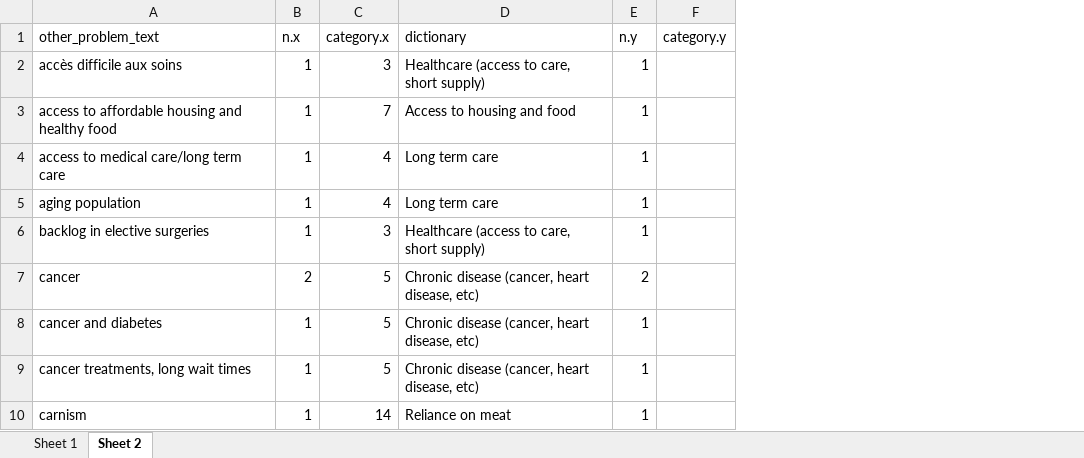
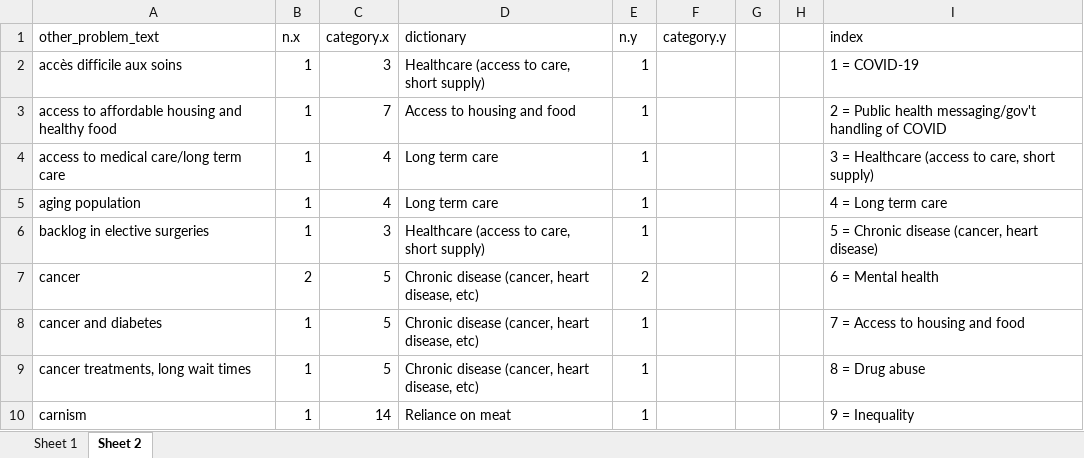
Before and after one commit to M-Arp/public-health-canada, an Excel workbook: data/mip_list.xlsx, sheet Sheet 2, drawn as a sheet; only a part is shown; values as stored, in another font and other column widths than the file's, no borders; the diff names each change by its address in the sheet, - before the commit and + after, or states it on an @@ line.

Commit message:
Updated with index of answers.

```diff
--- a/data/mip_list.xlsx (sheet Sheet 2)
+++ b/data/mip_list.xlsx (sheet Sheet 2)
+column G, empty
+column H, empty
+column I (index), rows 2-10: 1 = COVID-19 | 2 = Public health messaging/gov't handling of COVID | 3 = Healthcare (access to care, short supply) | 4 = Long term care | 5 = Chronic disease (cancer, heart disease) | 6 = Mental health | 7 = Access to housing and food | 8 = Drug abuse | 9 = Inequality
```
